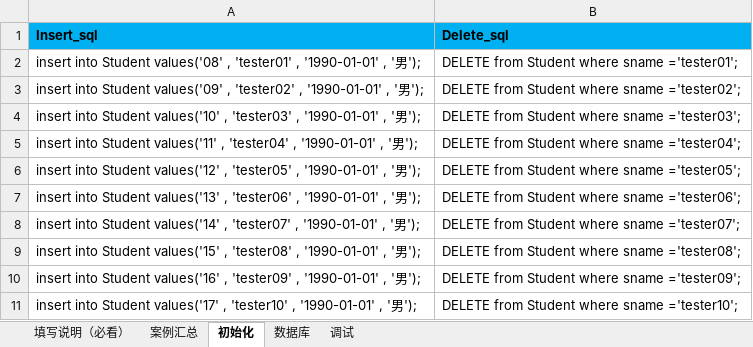
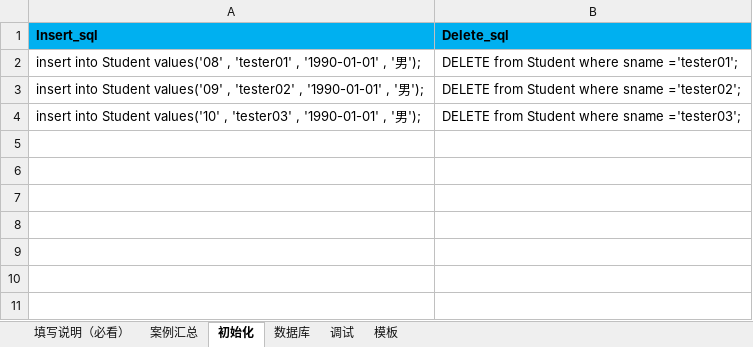
Before and after one commit to 1048979584/-, an Excel workbook: API_Test/Test_Case/ApiCase.xlsx, sheet 初始化, drawn as a sheet; values as stored, in another font and other column widths than the file's, no borders; the diff names each change by its address in the sheet, - before the commit and + after, or states it on an @@ line.

```diff
--- a/API_Test/Test_Case/ApiCase.xlsx (sheet 初始化)
+++ b/API_Test/Test_Case/ApiCase.xlsx (sheet 初始化)
+sheet tab: 模板
-row 5: insert into Student values('11' , 'tester04' , '1990-01-01' , '男'); | DELETE from Student where sname ='tester04';
-row 6: insert into Student values('12' , 'tester05' , '1990-01-01' , '男'); | DELETE from Student where sname ='tester05';
-row 7: insert into Student values('13' , 'tester06' , '1990-01-01' , '男'); | DELETE from Student where sname ='tester06';
-row 8: insert into Student values('14' , 'tester07' , '1990-01-01' , '男'); | DELETE from Student where sname ='tester07';
-row 9: insert into Student values('15' , 'tester08' , '1990-01-01' , '男'); | DELETE from Student where sname ='tester08';
-row 10: insert into Student values('16' , 'tester09' , '1990-01-01' , '男'); | DELETE from Student where sname ='tester09';
-row 11: insert into Student values('17' , 'tester10' , '1990-01-01' , '男'); | DELETE from Student where sname ='tester10';
```
Also changed, not shown: sheet 调试, sheet 案例汇总, sheet 填写说明（必看）, 25 other files.
